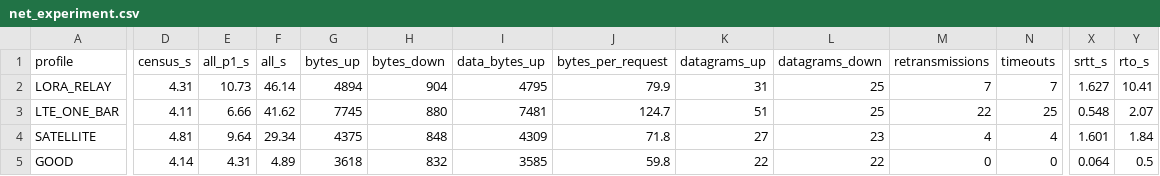
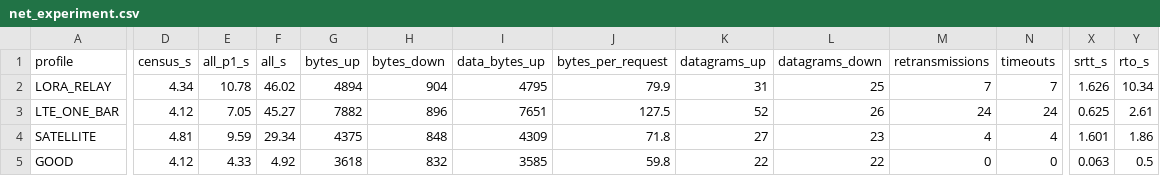
Before and after one commit to Same0620/DarkShelter, a CSV file: eval/results/net_experiment.csv, drawn as a sheet; only a part is shown, gaps mark what is left out; the diff covers the shown part only; the diff names each change by its address in the sheet, - before the commit and + after, or states it on an @@ line.

```diff
--- a/eval/results/net_experiment.csv
+++ b/eval/results/net_experiment.csv
-D2 (census_s): 4.31
+D2 (census_s): 4.34
-E2 (all_p1_s): 10.73
+E2 (all_p1_s): 10.78
-F2 (all_s): 46.14
+F2 (all_s): 46.02
-X2 (srtt_s): 1.627
+X2 (srtt_s): 1.626
-Y2 (rto_s): 10.41
+Y2 (rto_s): 10.34
-D3 (census_s): 4.11
+D3 (census_s): 4.12
-E3 (all_p1_s): 6.66
+E3 (all_p1_s): 7.05
-F3 (all_s): 41.62
+F3 (all_s): 45.27
-G3 (bytes_up): 7745
+G3 (bytes_up): 7882
-H3 (bytes_down): 880
+H3 (bytes_down): 896
-I3 (data_bytes_up): 7481
+I3 (data_bytes_up): 7651
-J3 (bytes_per_request): 124.7
+J3 (bytes_per_request): 127.5
-K3 (datagrams_up): 51
+K3 (datagrams_up): 52
-L3 (datagrams_down): 25
+L3 (datagrams_down): 26
-M3 (retransmissions): 22
+M3 (retransmissions): 24
-N3 (timeouts): 25
+N3 (timeouts): 24
-X3 (srtt_s): 0.548
+X3 (srtt_s): 0.625
-Y3 (rto_s): 2.07
+Y3 (rto_s): 2.61
-E4 (all_p1_s): 9.64
+E4 (all_p1_s): 9.59
-Y4 (rto_s): 1.84
+Y4 (rto_s): 1.86
-D5 (census_s): 4.14
+D5 (census_s): 4.12
-E5 (all_p1_s): 4.31
+E5 (all_p1_s): 4.33
-F5 (all_s): 4.89
+F5 (all_s): 4.92
-X5 (srtt_s): 0.064
+X5 (srtt_s): 0.063
```
Also changed, not shown: 19 edited cells elsewhere in this file, 41 other files.
